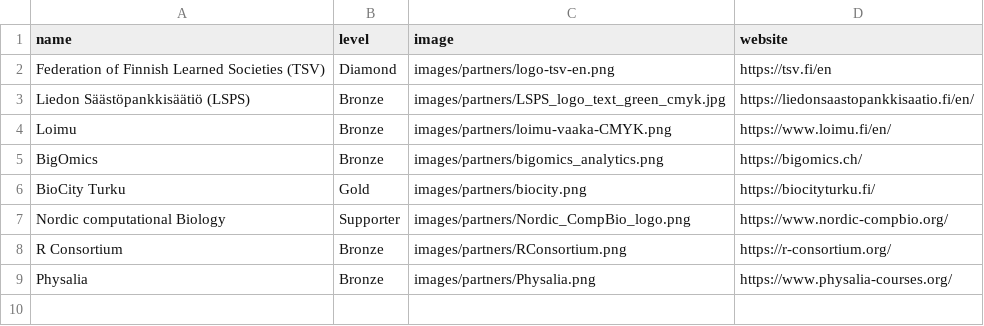
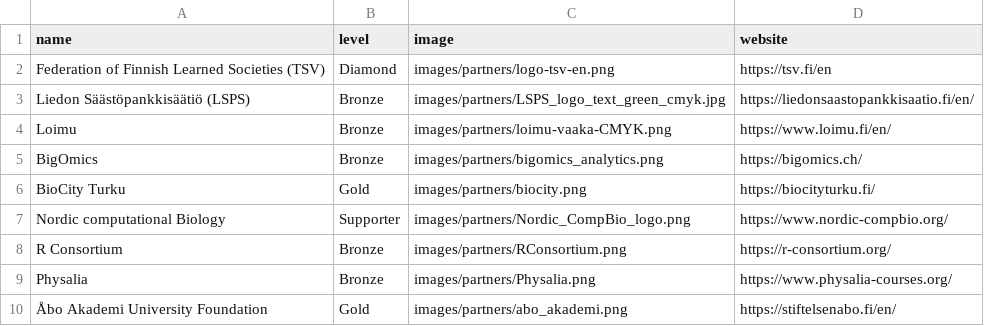
Before and after one commit to Bioconductor/EuroBioC2026, a CSV file: data/sponsors.csv, drawn as a sheet; the diff names each change by its address in the sheet, - before the commit and + after, or states it on an @@ line.

```diff
--- a/data/sponsors.csv
+++ b/data/sponsors.csv
+row 10: Åbo Akademi University Foundation | Gold | images/partners/abo_akademi.png | https://stiftelsenabo.fi/en/
```
Also changed, not shown: 2 other files.
